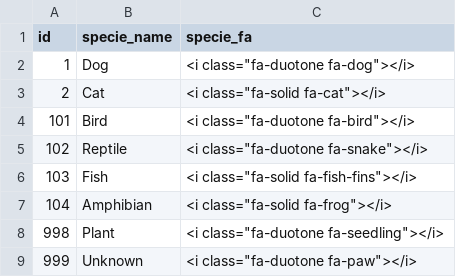
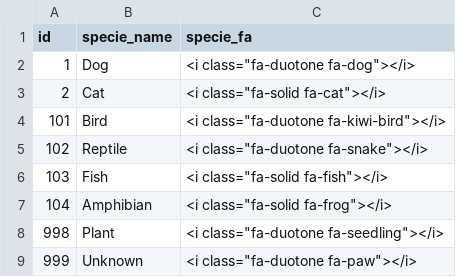
Before and after one commit to YiJohnZhang/sb_Capstone_Project, a CSV file: seed/seed_petSpecie_list.csv, drawn as a sheet.

```diff
--- a/seed/seed_petSpecie_list.csv
+++ b/seed/seed_petSpecie_list.csv
@@ -3,5 +3,5 @@ id,specie_name,specie_fa
 2,Cat,"<i class=""fa-solid fa-cat""></i>"
-101,Bird,"<i class=""fa-duotone fa-bird""></i>"
+101,Bird,"<i class=""fa-duotone fa-kiwi-bird""></i>"
 102,Reptile,"<i class=""fa-duotone fa-snake""></i>"
-103,Fish,"<i class=""fa-solid fa-fish-fins""></i>"
+103,Fish,"<i class=""fa-solid fa-fish""></i>"
 104,Amphibian,"<i class=""fa-solid fa-frog""></i>"
```
Also changed, not shown: seed/seed_pet_list.csv, 35 other files.
